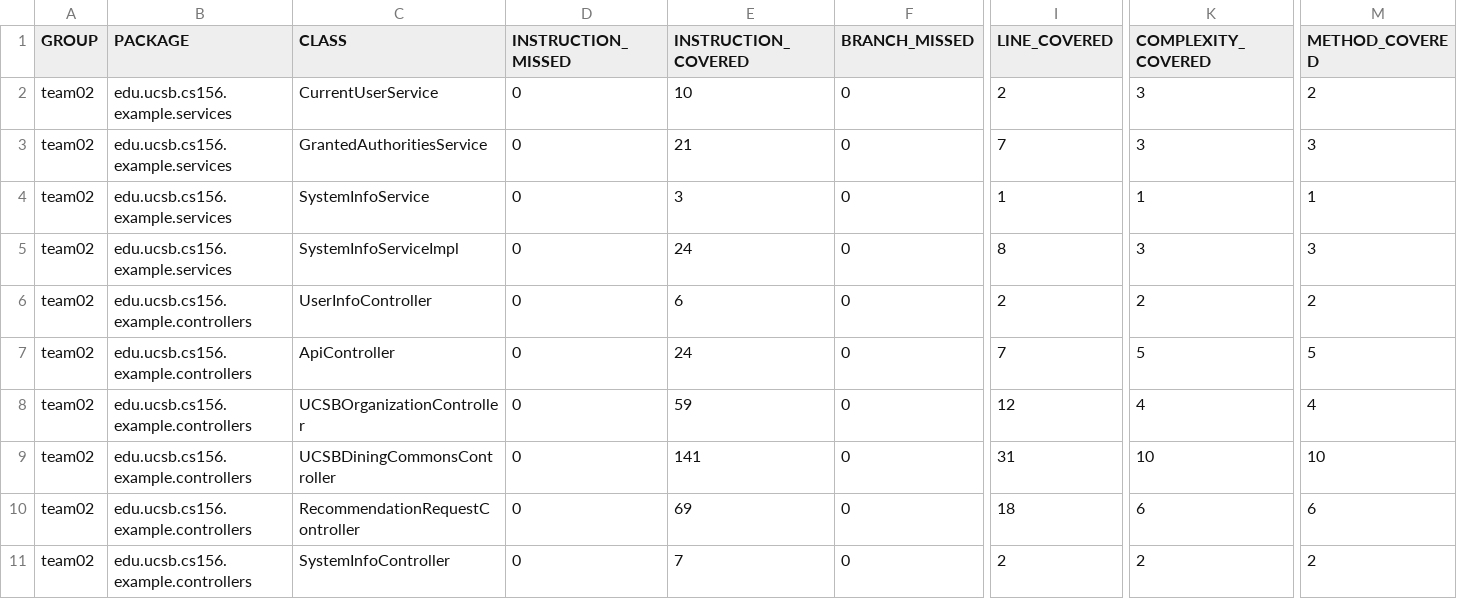
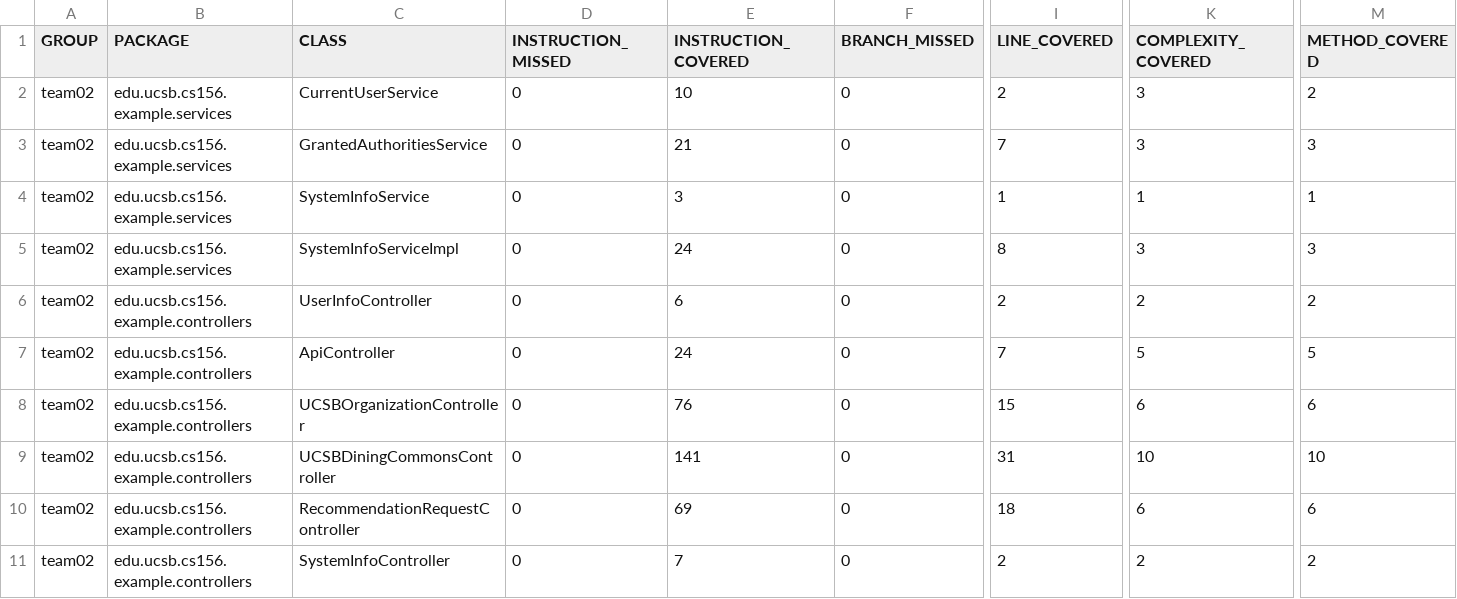
Before and after one commit to ucsb-cs156-m23/team02-m23-10am-2, a CSV file: prs/45/jacoco/jacoco.csv, drawn as a sheet; only a part is shown, gaps mark what is left out; the diff names each change by its address in the sheet, - before the commit and + after, or states it on an @@ line.

```diff
--- a/prs/45/jacoco/jacoco.csv
+++ b/prs/45/jacoco/jacoco.csv
-E8 (INSTRUCTION_COVERED): 59
+E8 (INSTRUCTION_COVERED): 76
-I8 (LINE_COVERED): 12
+I8 (LINE_COVERED): 15
-K8 (COMPLEXITY_COVERED): 4
+K8 (COMPLEXITY_COVERED): 6
-M8 (METHOD_COVERED): 4
+M8 (METHOD_COVERED): 6
```
Also changed, not shown: 7 other files.
